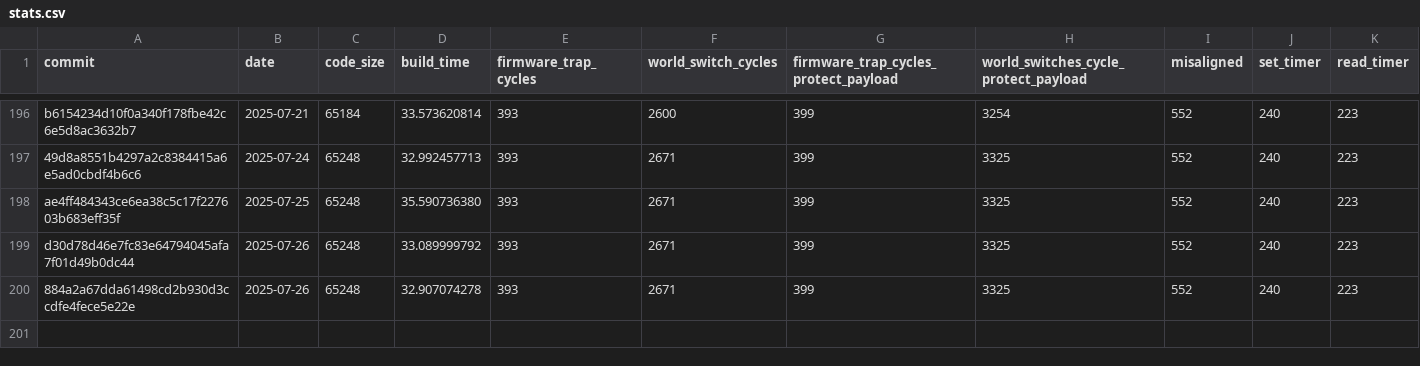
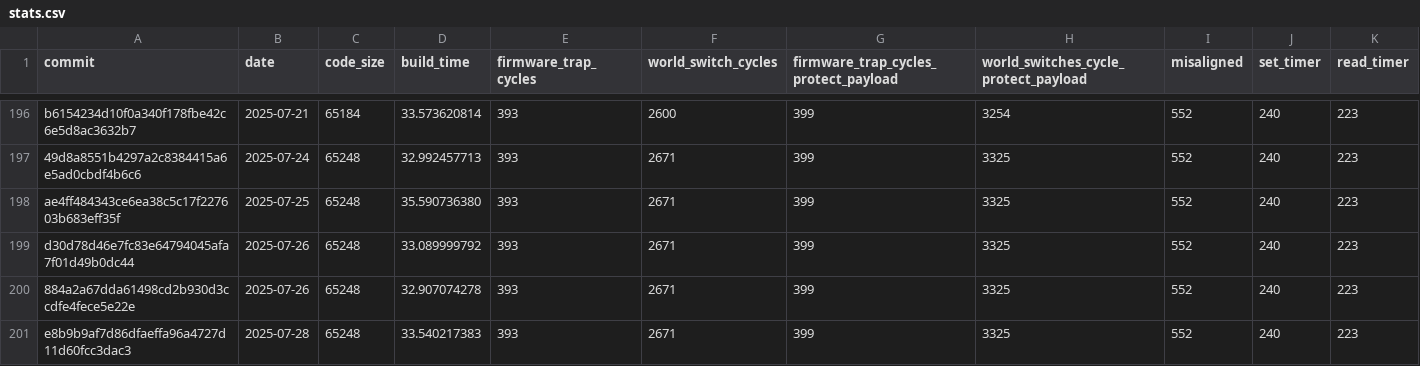
Before and after one commit to CharlyCst/miralis-commit-stats, a CSV file: stats.csv, drawn as a sheet; only a part is shown, gaps mark what is left out; the diff names each change by its address in the sheet, - before the commit and + after, or states it on an @@ line.

Commit message:
[Automated] push stats from Miralis CI

```diff
--- a/stats.csv
+++ b/stats.csv
+row 201: e8b9b9af7d86dfaeffa96a4727d11d60fcc3dac3 | 2025-07-28 | 65248 | 33.540217383 | 393 | 2671 | 399 | 3325 | 552 | 240 | 223
```
